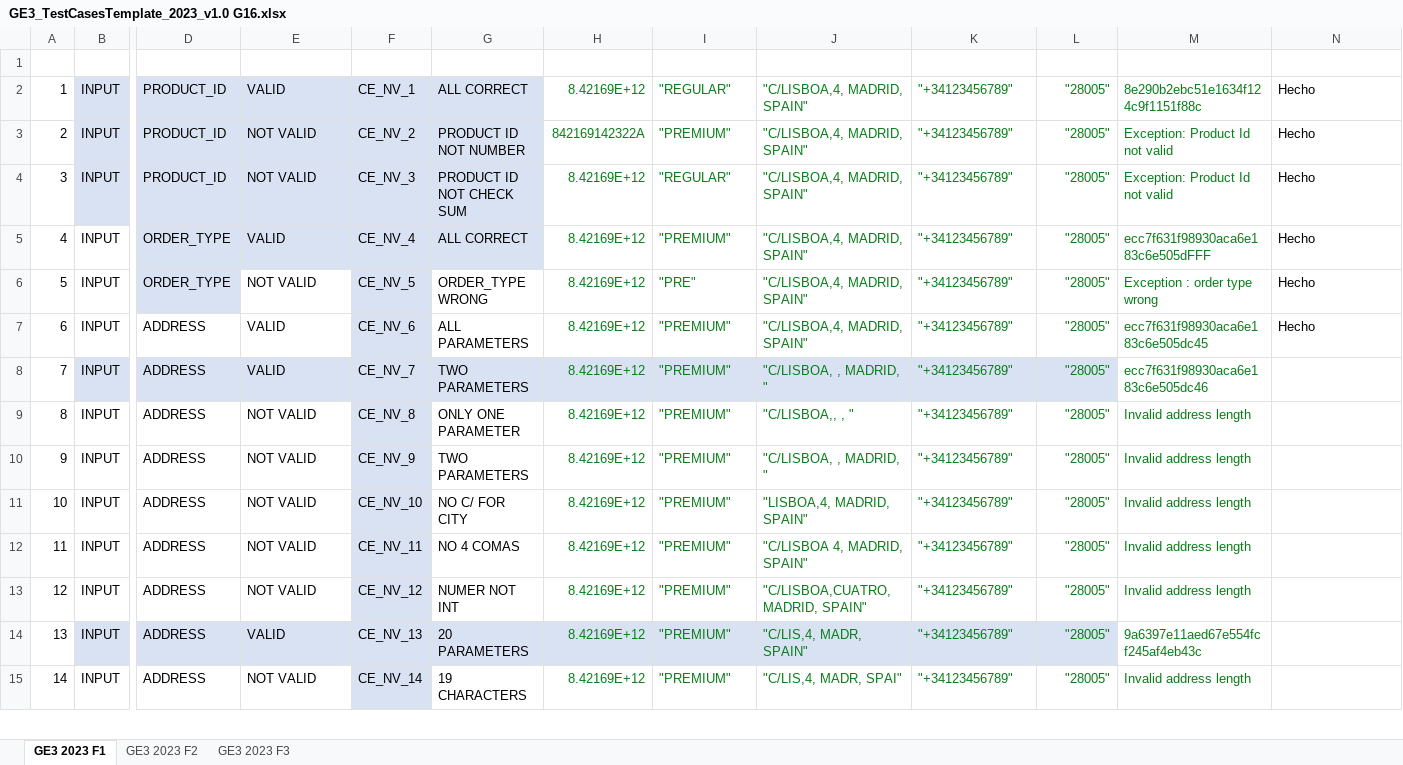
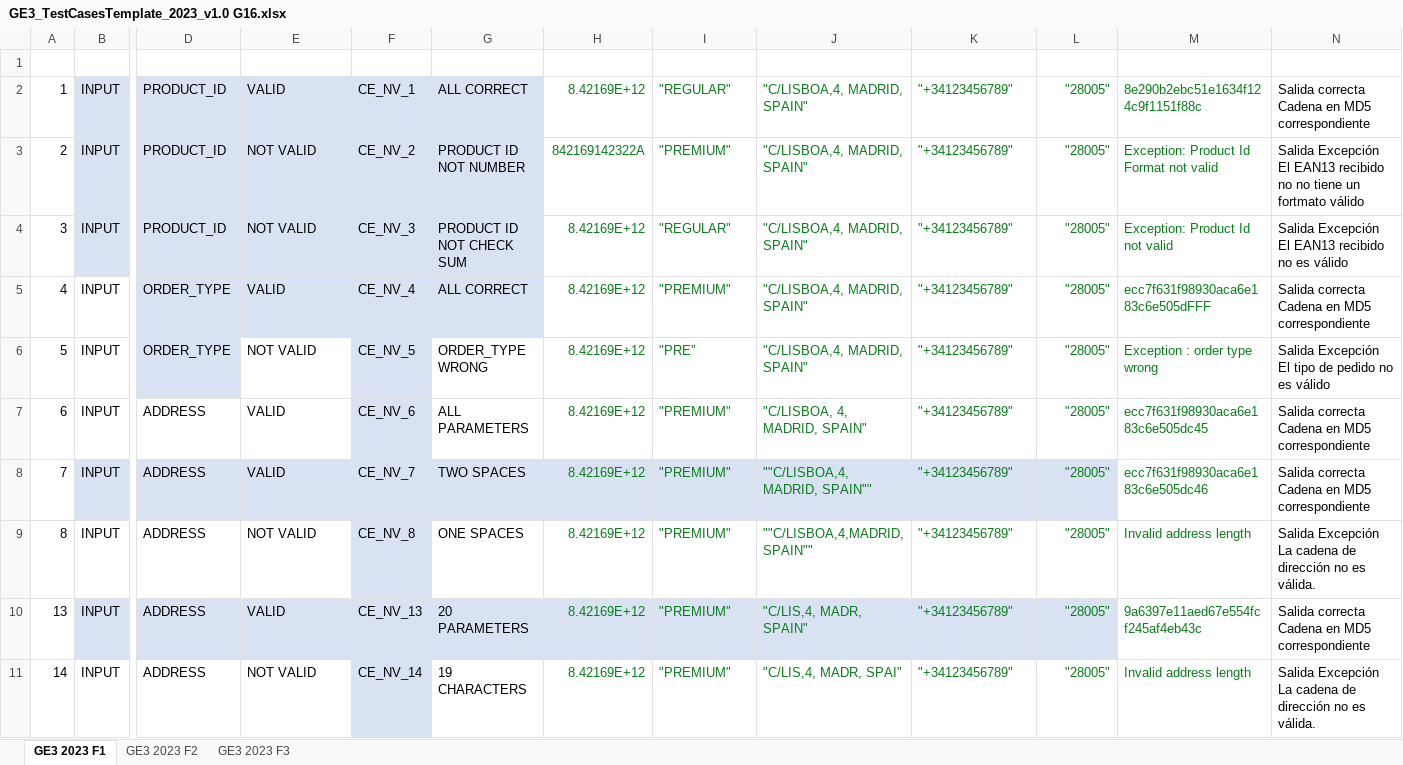
Before and after one commit to kaipo008/G83.2023.T16.EG3, an Excel workbook: GE3_TestCasesTemplate_2023_v1.0 G16.xlsx, sheet GE3 2023 F1, drawn as a sheet; only a part is shown, gaps mark what is left out; values as stored, in another font and other column widths than the file's, no borders; charts and pictures and table styles not drawn; removed rows and columns are numbered as before the commit, all else as after; rows hold the shown columns only; the diff covers the shown part only; the diff names each change by its address in the sheet, - before the commit and + after, or states it on an @@ line.

```diff
--- a/GE3_TestCasesTemplate_2023_v1.0 G16.xlsx (sheet GE3 2023 F1)
+++ b/GE3_TestCasesTemplate_2023_v1.0 G16.xlsx (sheet GE3 2023 F1)
-N2 (OBSERVATIONS): Hecho
+N2 (OBSERVATIONS): Salida correcta Cadena en MD5 correspondiente
-M3 (RESULT): Exception: Product Id not valid
+M3 (RESULT): Exception: Product Id Format not valid
-N3 (OBSERVATIONS): Hecho
+N3 (OBSERVATIONS): Salida Excepción El EAN13 recibido no no tiene un fortmato válido
-N4 (OBSERVATIONS): Hecho
+N4 (OBSERVATIONS): Salida Excepción El EAN13 recibido no es válido
-N5 (OBSERVATIONS): Hecho
+N5 (OBSERVATIONS): Salida correcta Cadena en MD5 correspondiente
-N6 (OBSERVATIONS): Hecho
+N6 (OBSERVATIONS): Salida Excepción El tipo de pedido no es válido
-J7 (ADDRESS): "C/LISBOA,4, MADRID, SPAIN"
+J7 (ADDRESS): "C/LISBOA, 4, MADRID, SPAIN"
-N7 (OBSERVATIONS): Hecho
+N7 (OBSERVATIONS): Salida correcta Cadena en MD5 correspondiente
-G8 (DESCRIPTION): TWO PARAMETERS
+G8 (DESCRIPTION): TWO SPACES
-J8 (ADDRESS): "C/LISBOA, , MADRID, "
+J8 (ADDRESS): ""C/LISBOA,4, MADRID, SPAIN""
-N8 (OBSERVATIONS): (empty)
+N8 (OBSERVATIONS): Salida correcta Cadena en MD5 correspondiente
-G9 (DESCRIPTION): ONLY ONE PARAMETER
+G9 (DESCRIPTION): ONE SPACES
-J9 (ADDRESS): "C/LISBOA,, , "
+J9 (ADDRESS): ""C/LISBOA,4,MADRID, SPAIN""
-N9 (OBSERVATIONS): (empty)
+N9 (OBSERVATIONS): Salida Excepción La cadena de dirección no es válida.
-row 10: 9 | INPUT | ADDRESS | NOT VALID | CE_NV_9 | TWO PARAMETERS | 8.42169E+12 | "PREMIUM" | "C/LISBOA, , MADRID, " | "+34123456789" | "28005" | Invalid address length
-row 11: 10 | INPUT | ADDRESS | NOT VALID | CE_NV_10 | NO C/ FOR CITY | 8.42169E+12 | "PREMIUM" | "LISBOA,4, MADRID, SPAIN" | "+34123456789" | "28005" | Invalid address length
-row 12: 11 | INPUT | ADDRESS | NOT VALID | CE_NV_11 | NO 4 COMAS | 8.42169E+12 | "PREMIUM" | "C/LISBOA 4, MADRID, SPAIN" | "+34123456789" | "28005" | Invalid address length
-row 13: 12 | INPUT | ADDRESS | NOT VALID | CE_NV_12 | NUMER NOT INT | 8.42169E+12 | "PREMIUM" | "C/LISBOA,CUATRO, MADRID, SPAIN" | "+34123456789" | "28005" | Invalid address length
-N10 (OBSERVATIONS): (empty)
+N10 (OBSERVATIONS): Salida correcta Cadena en MD5 correspondiente
-N11 (OBSERVATIONS): (empty)
+N11 (OBSERVATIONS): Salida Excepción La cadena de dirección no es válida.
```
Also changed, not shown: 17 edited cells elsewhere in this sheet, sheet GE3 2023 F2, charts or pictures.
